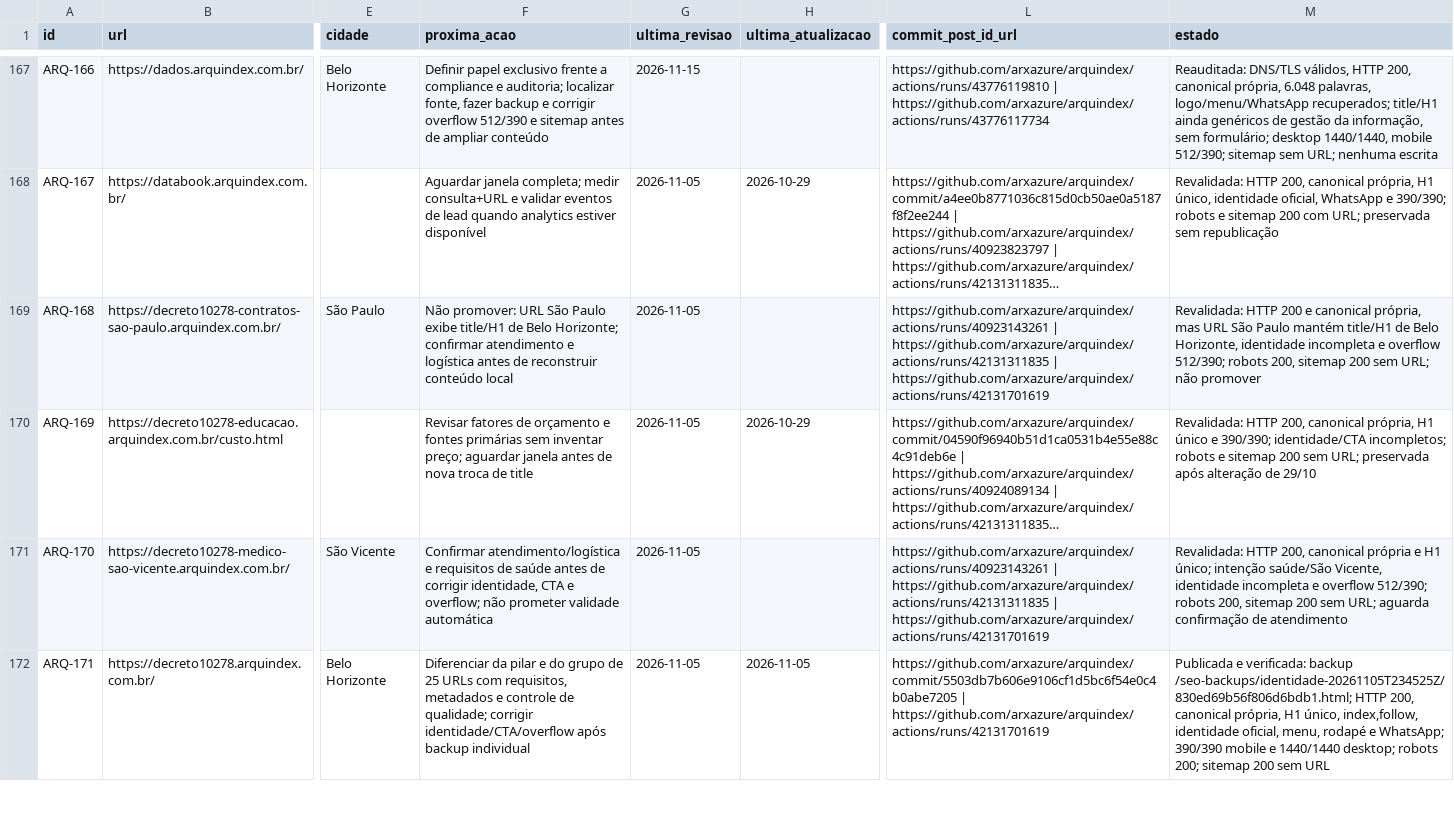
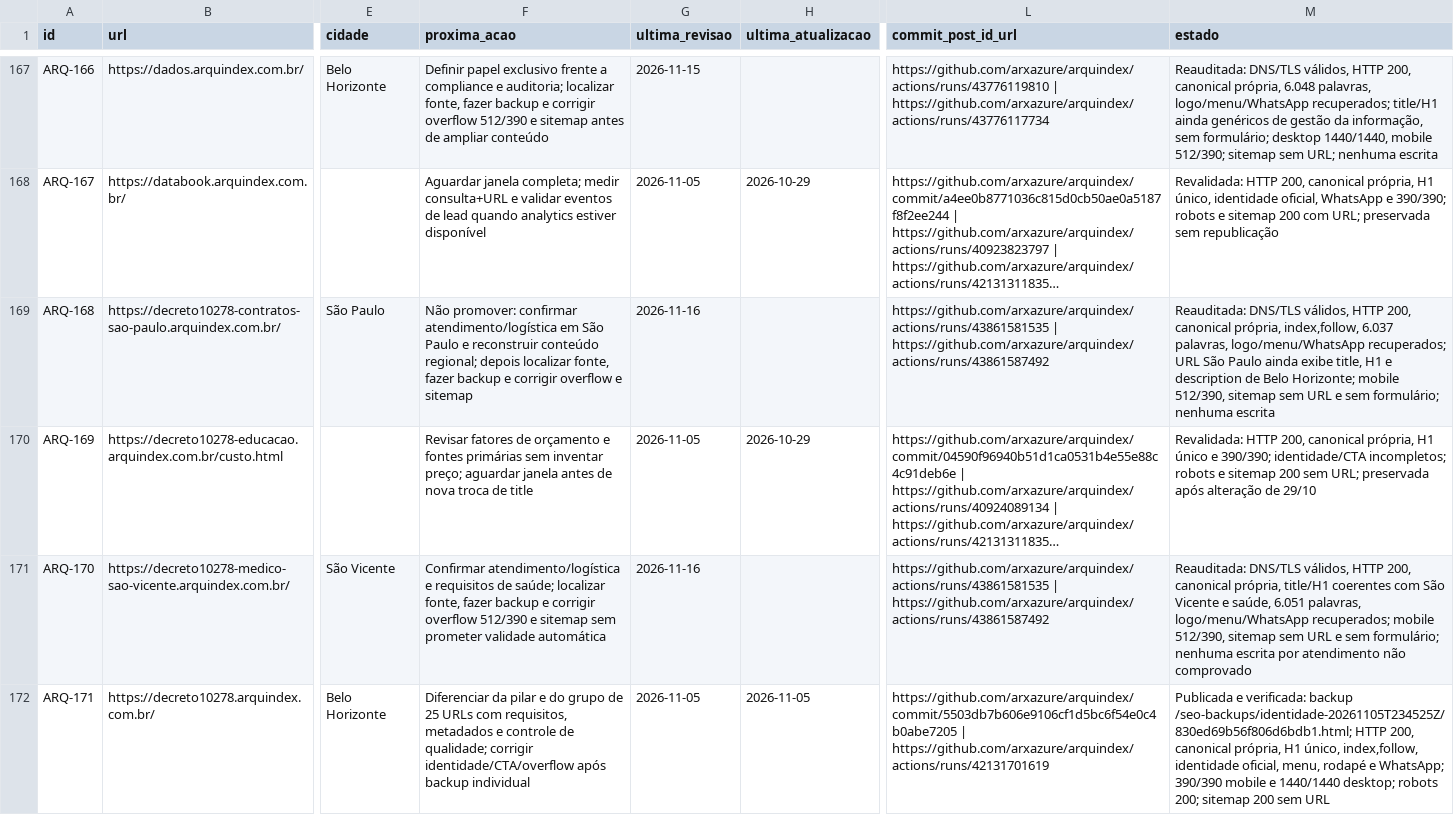
Before and after one commit to arxazure/arquindex, a CSV file: seo/fila-seo-geo-aeo.csv, drawn as a sheet; only a part is shown, gaps mark what is left out; long unchanged cells end in …; the diff covers the shown part only; the diff names each change by its address in the sheet, - before the commit and + after, or states it on an @@ line.

Commit message:
docs(seo): registrar auditoria da manhã de 16-11

```diff
--- a/seo/fila-seo-geo-aeo.csv
+++ b/seo/fila-seo-geo-aeo.csv
-F169 (proxima_acao): Não promover: URL São Paulo exibe title/H1 de Belo Horizonte; confirmar atendimento e logística antes de reconstruir conteúdo local
+F169 (proxima_acao): Não promover: confirmar atendimento/logística em São Paulo e reconstruir conteúdo regional; depois localizar fonte, fazer backup e corrigir overflow e sitemap
-G169 (ultima_revisao): 2026-11-05
+G169 (ultima_revisao): 2026-11-16
-L169 (commit_post_id_url): https://github.com/arxazure/arquindex/actions/runs/40923143261 | https://github.com/arxazure/arquindex/actions/runs/42131311835 | https://github.com/arxazure/arquindex/actions/runs/42131701619
+L169 (commit_post_id_url): https://github.com/arxazure/arquindex/actions/runs/43861581535 | https://github.com/arxazure/arquindex/actions/runs/43861587492
-M169 (estado): Revalidada: HTTP 200 e canonical própria, mas URL São Paulo mantém title/H1 de Belo Horizonte, identidade incompleta e overflow 512/390; robots 200, sitemap 200 sem URL; não promover
+M169 (estado): Reauditada: DNS/TLS válidos, HTTP 200, canonical própria, index,follow, 6.037 palavras, logo/menu/WhatsApp recuperados; URL São Paulo ainda exibe title, H1 e description de Belo Horizonte; mobile 512/390, sitemap sem URL e sem formulário; nenhuma escrita
-F171 (proxima_acao): …requisitos de saúde antes de corrigir identidade, CTA e overflow; não prometer validade…
+F171 (proxima_acao): …requisitos de saúde; localizar fonte, fazer backup e corrigir overflow 512/390 e sitemap sem prometer validade…
-G171 (ultima_revisao): 2026-11-05
+G171 (ultima_revisao): 2026-11-16
-L171 (commit_post_id_url): https://github.com/arxazure/arquindex/actions/runs/40923143261 | https://github.com/arxazure/arquindex/actions/runs/42131311835 | https://github.com/arxazure/arquindex/actions/runs/42131701619
+L171 (commit_post_id_url): https://github.com/arxazure/arquindex/actions/runs/43861581535 | https://github.com/arxazure/arquindex/actions/runs/43861587492
-M171 (estado): Revalidada: HTTP 200, canonical própria e H1 único; intenção saúde/São Vicente, identidade incompleta e overflow 512/390; robots 200, sitemap 200 sem URL; aguarda confirmação de atendimento
+M171 (estado): Reauditada: DNS/TLS válidos, HTTP 200, canonical própria, title/H1 coerentes com São Vicente e saúde, 6.051 palavras, logo/menu/WhatsApp recuperados; mobile 512/390, sitemap sem URL e sem formulário; nenhuma escrita por atendimento não comprovado
```
Also changed, not shown: 16 edited cells elsewhere in this file.
